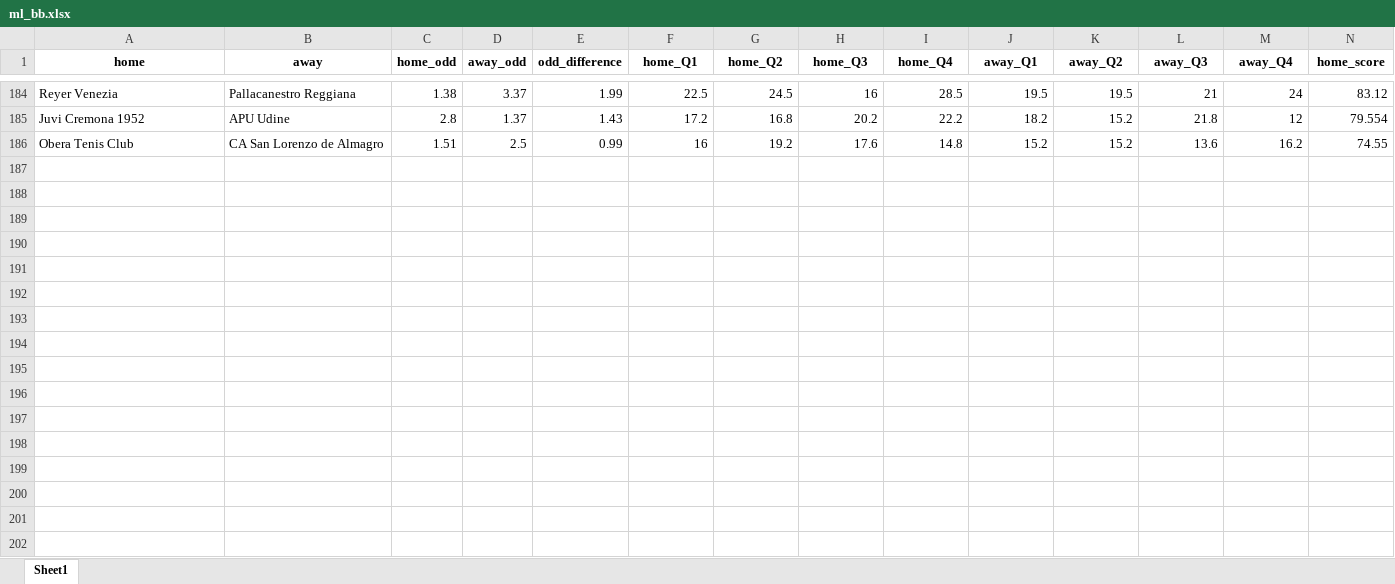
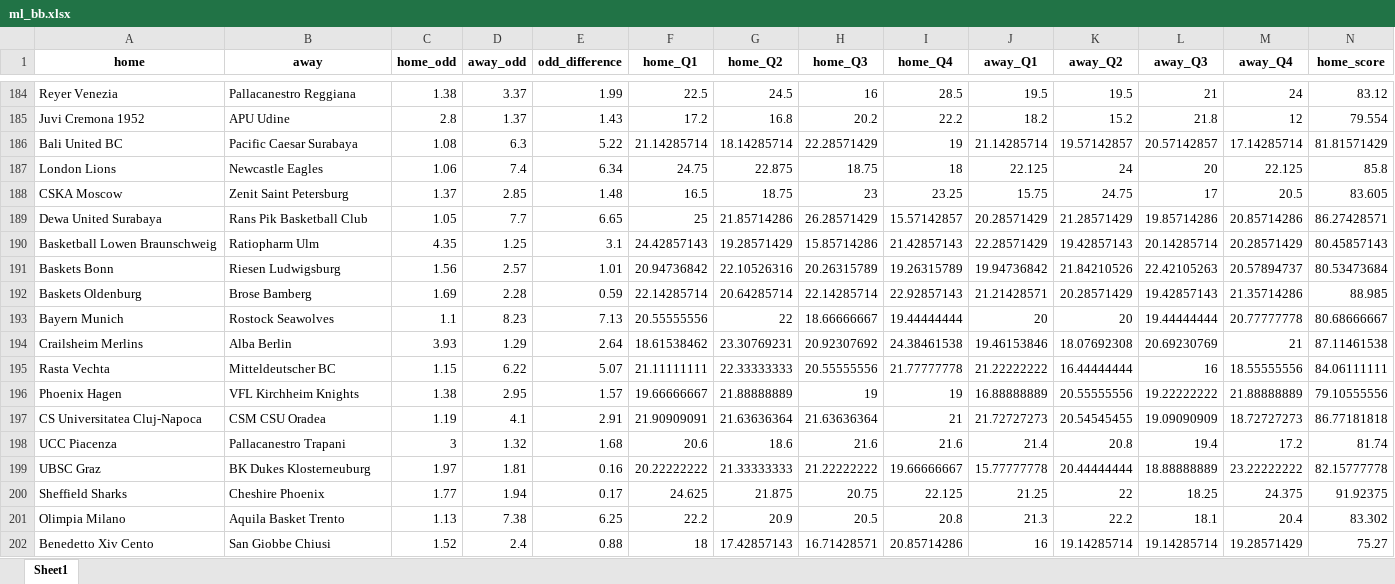
Before and after one commit to jbadonai/betting-predictions, an Excel workbook: ml_bb.xlsx, sheet Sheet1, drawn as a sheet; only a part is shown, gaps mark what is left out; values as stored, in another font and other column widths than the file's, no borders; removed rows and columns are numbered as before the commit, all else as after; rows hold the shown columns only; the diff covers the shown part only; the diff names each change by its address in the sheet, - before the commit and + after, or states it on an @@ line.

```diff
--- a/ml_bb.xlsx (sheet Sheet1)
+++ b/ml_bb.xlsx (sheet Sheet1)
-row 186: Obera Tenis Club | CA San Lorenzo de Almagro | 1.51 | 2.5 | 0.99 | 16 | 19.2 | 17.6 | 14.8 | 15.2 | 15.2 | 13.6 | 16.2 | 74.55
+row 186: Bali United BC | Pacific Caesar Surabaya | 1.08 | 6.3 | 5.22 | 21.14285714 | 18.14285714 | 22.28571429 | 19 | 21.14285714 | 19.57142857 | 20.57142857 | 17.14285714 | 81.81571429
+row 187: London Lions | Newcastle Eagles | 1.06 | 7.4 | 6.34 | 24.75 | 22.875 | 18.75 | 18 | 22.125 | 24 | 20 | 22.125 | 85.8
+row 188: CSKA Moscow | Zenit Saint Petersburg | 1.37 | 2.85 | 1.48 | 16.5 | 18.75 | 23 | 23.25 | 15.75 | 24.75 | 17 | 20.5 | 83.605
+row 189: Dewa United Surabaya | Rans Pik Basketball Club | 1.05 | 7.7 | 6.65 | 25 | 21.85714286 | 26.28571429 | 15.57142857 | 20.28571429 | 21.28571429 | 19.85714286 | 20.85714286 | 86.27428571
+row 190: Basketball Lowen Braunschweig | Ratiopharm Ulm | 4.35 | 1.25 | 3.1 | 24.42857143 | 19.28571429 | 15.85714286 | 21.42857143 | 22.28571429 | 19.42857143 | 20.14285714 | 20.28571429 | 80.45857143
+row 191: Baskets Bonn | Riesen Ludwigsburg | 1.56 | 2.57 | 1.01 | 20.94736842 | 22.10526316 | 20.26315789 | 19.26315789 | 19.94736842 | 21.84210526 | 22.42105263 | 20.57894737 | 80.53473684
+row 192: Baskets Oldenburg | Brose Bamberg | 1.69 | 2.28 | 0.59 | 22.14285714 | 20.64285714 | 22.14285714 | 22.92857143 | 21.21428571 | 20.28571429 | 19.42857143 | 21.35714286 | 88.985
+row 193: Bayern Munich | Rostock Seawolves | 1.1 | 8.23 | 7.13 | 20.55555556 | 22 | 18.66666667 | 19.44444444 | 20 | 20 | 19.44444444 | 20.77777778 | 80.68666667
+row 194: Crailsheim Merlins | Alba Berlin | 3.93 | 1.29 | 2.64 | 18.61538462 | 23.30769231 | 20.92307692 | 24.38461538 | 19.46153846 | 18.07692308 | 20.69230769 | 21 | 87.11461538
+row 195: Rasta Vechta | Mitteldeutscher BC | 1.15 | 6.22 | 5.07 | 21.11111111 | 22.33333333 | 20.55555556 | 21.77777778 | 21.22222222 | 16.44444444 | 16 | 18.55555556 | 84.06111111
+row 196: Phoenix Hagen | VFL Kirchheim Knights | 1.38 | 2.95 | 1.57 | 19.66666667 | 21.88888889 | 19 | 19 | 16.88888889 | 20.55555556 | 19.22222222 | 21.88888889 | 79.10555556
+row 197: CS Universitatea Cluj-Napoca | CSM CSU Oradea | 1.19 | 4.1 | 2.91 | 21.90909091 | 21.63636364 | 21.63636364 | 21 | 21.72727273 | 20.54545455 | 19.09090909 | 18.72727273 | 86.77181818
+row 198: UCC Piacenza | Pallacanestro Trapani | 3 | 1.32 | 1.68 | 20.6 | 18.6 | 21.6 | 21.6 | 21.4 | 20.8 | 19.4 | 17.2 | 81.74
+row 199: UBSC Graz | BK Dukes Klosterneuburg | 1.97 | 1.81 | 0.16 | 20.22222222 | 21.33333333 | 21.22222222 | 19.66666667 | 15.77777778 | 20.44444444 | 18.88888889 | 23.22222222 | 82.15777778
+row 200: Sheffield Sharks | Cheshire Phoenix | 1.77 | 1.94 | 0.17 | 24.625 | 21.875 | 20.75 | 22.125 | 21.25 | 22 | 18.25 | 24.375 | 91.92375
+row 201: Olimpia Milano | Aquila Basket Trento | 1.13 | 7.38 | 6.25 | 22.2 | 20.9 | 20.5 | 20.8 | 21.3 | 22.2 | 18.1 | 20.4 | 83.302
+row 202: Benedetto Xiv Cento | San Giobbe Chiusi | 1.52 | 2.4 | 0.88 | 18 | 17.42857143 | 16.71428571 | 20.85714286 | 16 | 19.14285714 | 19.14285714 | 19.28571429 | 75.27
```
Also changed, not shown: 15 added rows and 4 edited cells elsewhere in this sheet, bak/ml2.xlsx, bak/ml_bb.xlsx, 32 other files.
